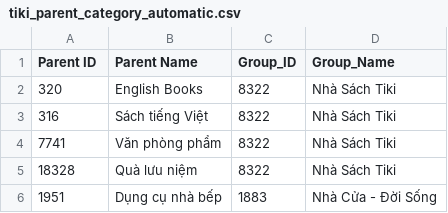
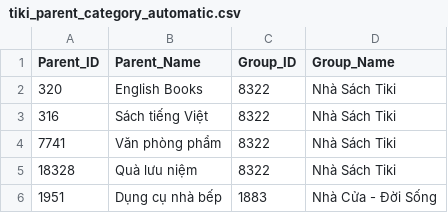
Before and after one commit to KieTuaNguyen/ETL_FinalYearProject, a CSV file: Tiki/tiki_parent_category_automatic.csv, drawn as a sheet; only a part is shown.

Commit message:
Tiki_Fix var name

```diff
--- a/Tiki/tiki_parent_category_automatic.csv
+++ b/Tiki/tiki_parent_category_automatic.csv
@@ -1,2 +1,2 @@
-Parent ID,Parent Name,Group_ID,Group_Name
+Parent_ID,Parent_Name,Group_ID,Group_Name
 320,English Books,8322,Nhà Sách Tiki
```
Also changed, not shown: 9 other files.
